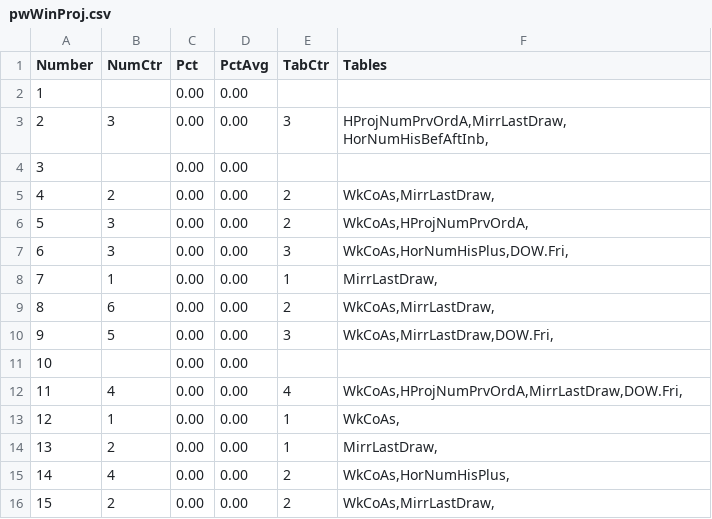
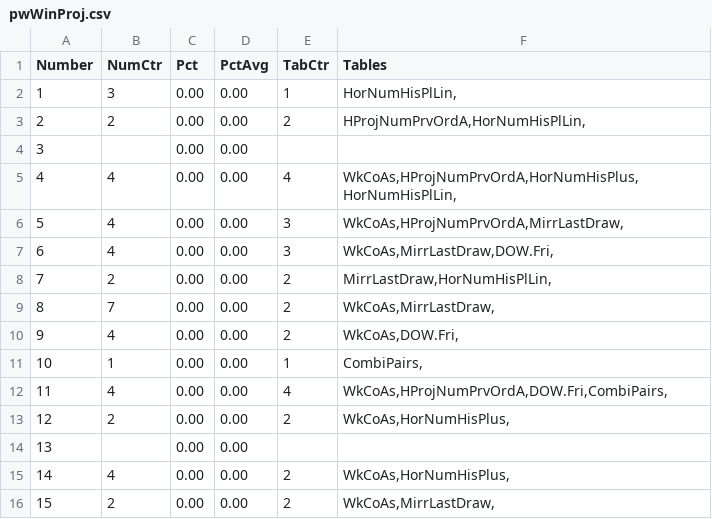
Before and after one commit to csnlcbtt/wix, a CSV file: csv/pwWinProj.csv, drawn as a sheet; only a part is shown; the diff covers the shown part only.

```diff
--- a/csv/pwWinProj.csv
+++ b/csv/pwWinProj.csv
@@ -1,15 +1,15 @@
 "Number","NumCtr","Pct","PctAvg","TabCtr","Tables"
-1,,0.00,0.00,,
-2,3,0.00,0.00,3,"HProjNumPrvOrdA,MirrLastDraw,HorNumHisBefAftInb,"
+1,3,0.00,0.00,1,"HorNumHisPlLin,"
+2,2,0.00,0.00,2,"HProjNumPrvOrdA,HorNumHisPlLin,"
 3,,0.00,0.00,,
-4,2,0.00,0.00,2,"WkCoAs,MirrLastDraw,"
-5,3,0.00,0.00,2,"WkCoAs,HProjNumPrvOrdA,"
-6,3,0.00,0.00,3,"WkCoAs,HorNumHisPlus,DOW.Fri,"
-7,1,0.00,0.00,1,"MirrLastDraw,"
-8,6,0.00,0.00,2,"WkCoAs,MirrLastDraw,"
-9,5,0.00,0.00,3,"WkCoAs,MirrLastDraw,DOW.Fri,"
-10,,0.00,0.00,,
-11,4,0.00,0.00,4,"WkCoAs,HProjNumPrvOrdA,MirrLastDraw,DOW.Fri,"
-12,1,0.00,0.00,1,"WkCoAs,"
-13,2,0.00,0.00,1,"MirrLastDraw,"
+4,4,0.00,0.00,4,"WkCoAs,HProjNumPrvOrdA,HorNumHisPlus,HorNumHisPlLin,"
+5,4,0.00,0.00,3,"WkCoAs,HProjNumPrvOrdA,MirrLastDraw,"
+6,4,0.00,0.00,3,"WkCoAs,MirrLastDraw,DOW.Fri,"
+7,2,0.00,0.00,2,"MirrLastDraw,HorNumHisPlLin,"
+8,7,0.00,0.00,2,"WkCoAs,MirrLastDraw,"
+9,4,0.00,0.00,2,"WkCoAs,DOW.Fri,"
+10,1,0.00,0.00,1,"CombiPairs,"
+11,4,0.00,0.00,4,"WkCoAs,HProjNumPrvOrdA,DOW.Fri,CombiPairs,"
+12,2,0.00,0.00,2,"WkCoAs,HorNumHisPlus,"
+13,,0.00,0.00,,
 14,4,0.00,0.00,2,"WkCoAs,HorNumHisPlus,"
```
Also changed, not shown: 38 edited cells elsewhere in this file, csv/p4hznhist.csv, csv/pwhzprjcur.csv, 42 other files.
